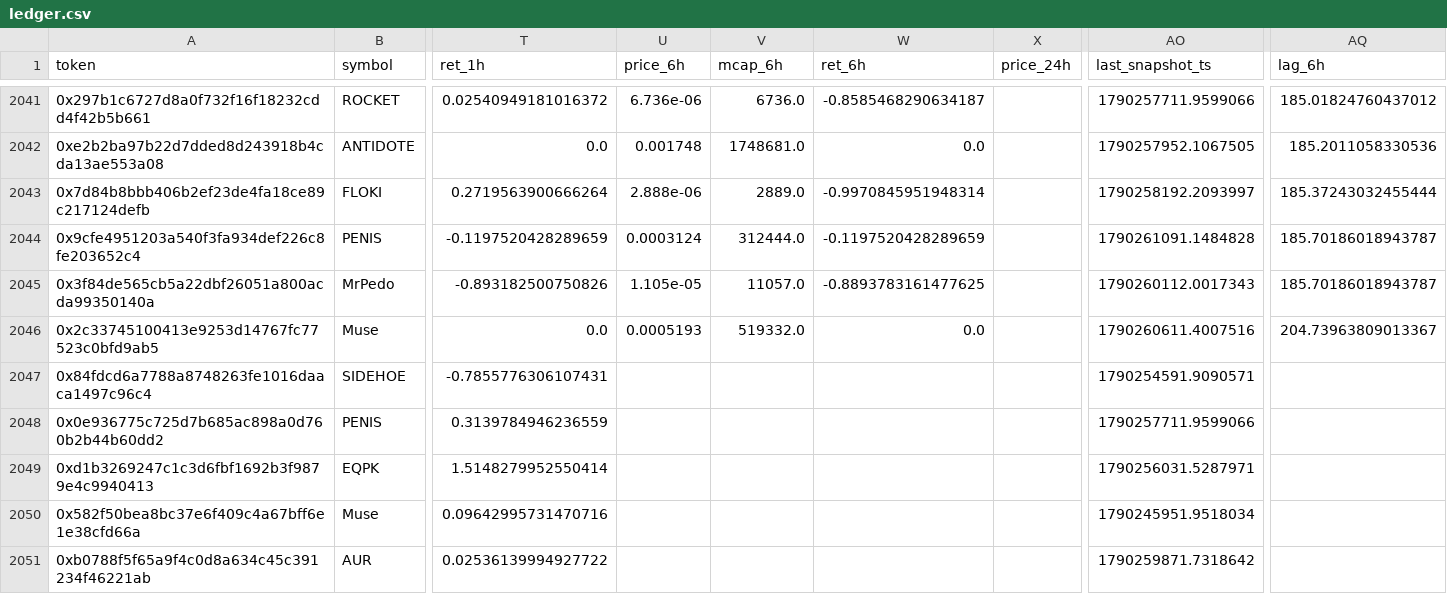
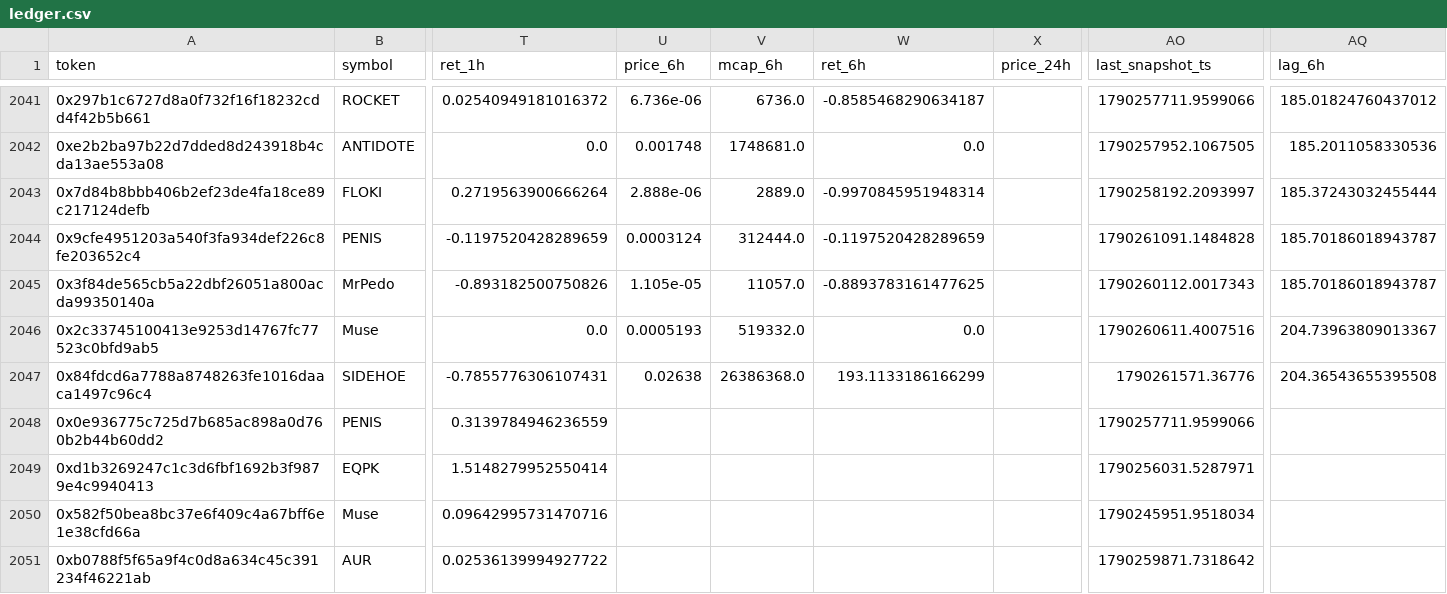
Before and after one commit to yousefjan2007-crypto/robinhood-screener, a CSV file: data/ledger.csv, drawn as a sheet; only a part is shown, gaps mark what is left out; the diff covers the shown part only; the diff names each change by its address in the sheet, - before the commit and + after, or states it on an @@ line.

```diff
--- a/data/ledger.csv
+++ b/data/ledger.csv
-U2047 (price_6h): (empty)
+U2047 (price_6h): 0.02638
-V2047 (mcap_6h): (empty)
+V2047 (mcap_6h): 26386368.0
-W2047 (ret_6h): (empty)
+W2047 (ret_6h): 193.1133186166299
-AO2047 (last_snapshot_ts): 1790254591.9090571
+AO2047 (last_snapshot_ts): 1790261571.36776
-AQ2047 (lag_6h): (empty)
+AQ2047 (lag_6h): 204.36543655395508
```
Also changed, not shown: 17 edited cells elsewhere in this file, 9 other files.
